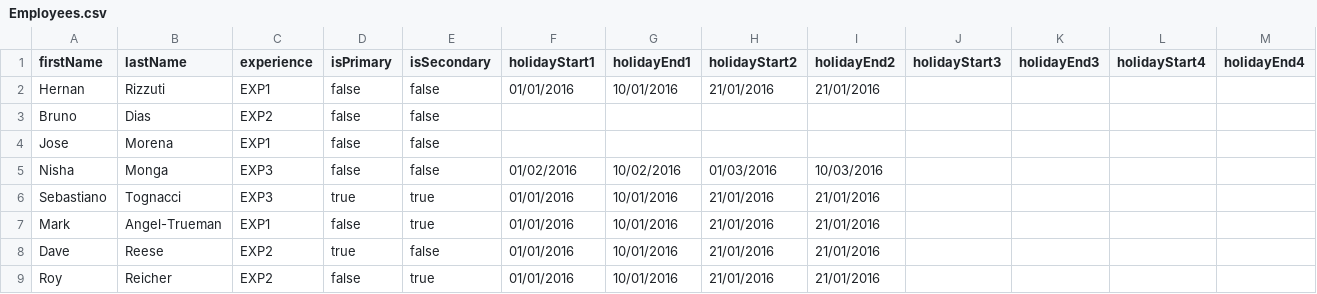
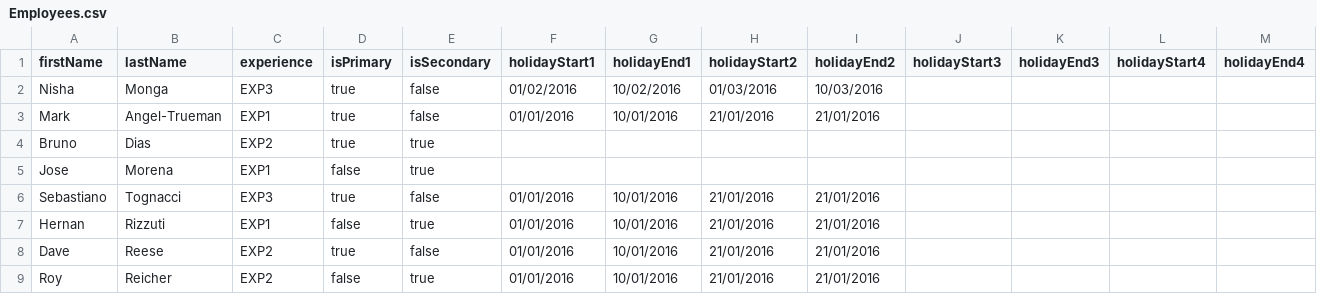
Before and after one commit to seblogapps/WPRota, a CSV file: Employees.csv, drawn as a sheet; only a part is shown; removed rows and columns are numbered as before the commit, all else as after; rows hold the shown columns only; the diff names each change by its address in the sheet, - before the commit and + after, or states it on an @@ line.

```diff
--- a/Employees.csv
+++ b/Employees.csv
+row 2: Nisha | Monga | EXP3 | true | false | 01/02/2016 | 10/02/2016 | 01/03/2016 | 10/03/2016
-A3 (firstName): Hernan
+A3 (firstName): Mark
-B3 (lastName): Rizzuti
+B3 (lastName): Angel-Trueman
-D3:D4 (isPrimary): false
+D3:D4 (isPrimary): true
-E4:E5 (isSecondary): false
+E4:E5 (isSecondary): true
-row 5: Nisha | Monga | EXP3 | false | false | 01/02/2016 | 10/02/2016 | 01/03/2016 | 10/03/2016
-E6 (isSecondary): true
+E6 (isSecondary): false
-A7 (firstName): Mark
+A7 (firstName): Hernan
-B7 (lastName): Angel-Trueman
+B7 (lastName): Rizzuti
```
Also changed, not shown: 1 other file.
